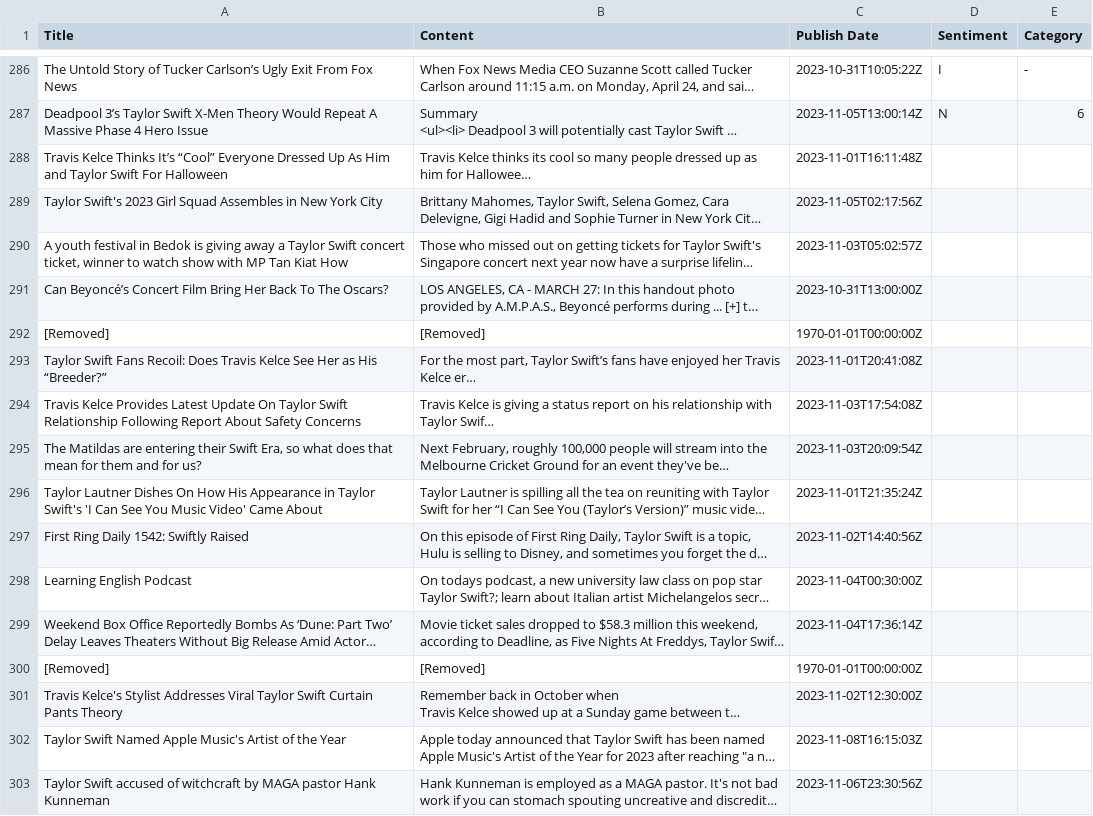
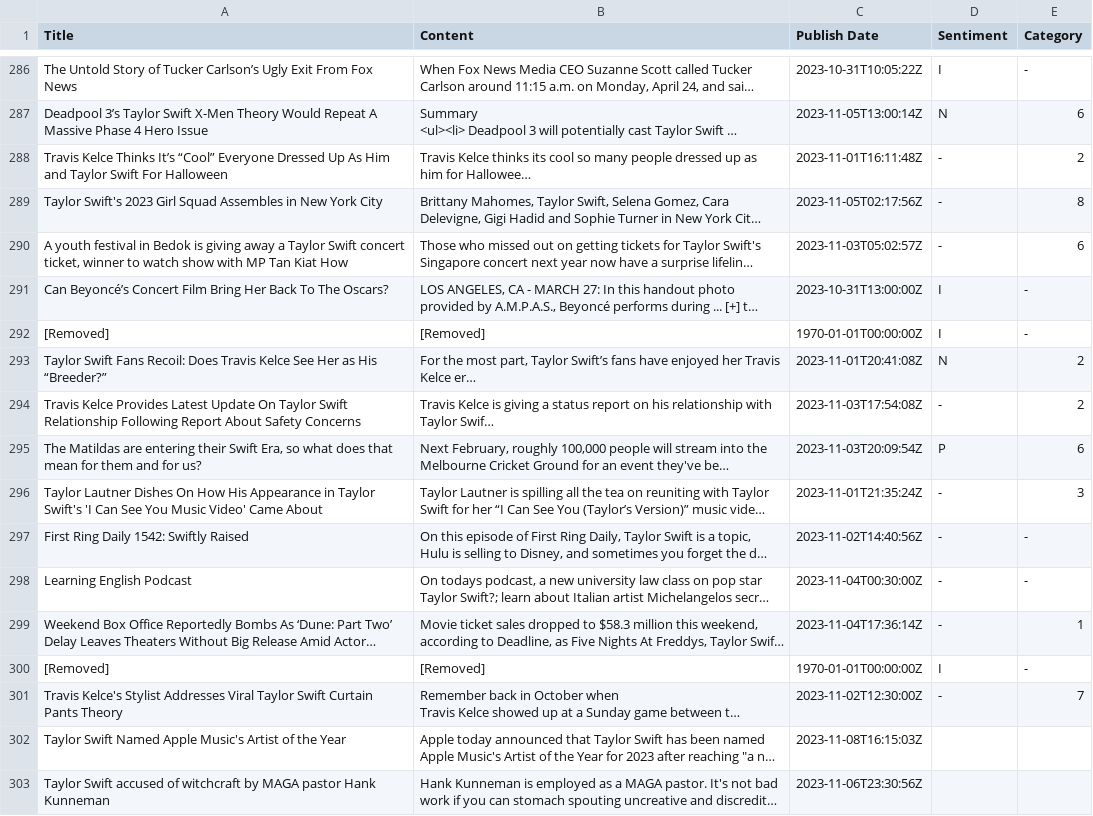
Before and after one commit to siomur/Taylor-Swift-in-the-Media, a TSV file: taylor.tsv, drawn as a sheet; only a part is shown, gaps mark what is left out; long unchanged cells end in …; the diff names each change by its address in the sheet, - before the commit and + after, or states it on an @@ line.

Commit message:
Update taylor.tsv

```diff
--- a/taylor.tsv
+++ b/taylor.tsv
-D288:D290 (Sentiment): (empty)
+D288:D290 (Sentiment): -
-E288 (Category): (empty)
+E288 (Category): 2
-E289 (Category): (empty)
+E289 (Category): 8
-E290 (Category): (empty)
+E290 (Category): 6
-D291:D292 (Sentiment): (empty)
+D291:D292 (Sentiment): I
-E291:E292 (Category): (empty)
+E291:E292 (Category): -
-D293 (Sentiment): (empty)
+D293 (Sentiment): N
-E293:E294 (Category): (empty)
+E293:E294 (Category): 2
-D294 (Sentiment): (empty)
+D294 (Sentiment): -
-D295 (Sentiment): (empty)
+D295 (Sentiment): P
-E295 (Category): (empty)
+E295 (Category): 6
-D296:D299 (Sentiment): (empty)
+D296:D299 (Sentiment): -
-E296 (Category): (empty)
+E296 (Category): 3
-E297:E298 (Category): (empty)
+E297:E298 (Category): -
-E299 (Category): (empty)
+E299 (Category): 1
-D300 (Sentiment): (empty)
+D300 (Sentiment): I
-E300 (Category): (empty)
+E300 (Category): -
-D301 (Sentiment): (empty)
+D301 (Sentiment): -
-E301 (Category): (empty)
+E301 (Category): 7
```
